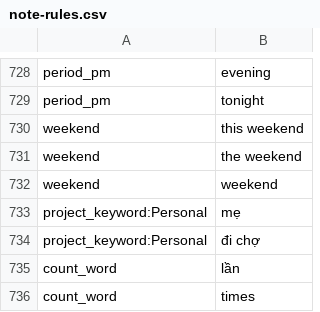
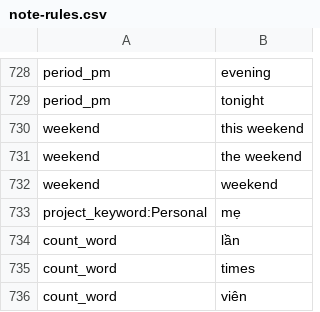
Before and after one commit to 02bbits/Agendal, a CSV file: backend/resources/notes/note-rules.csv, drawn as a sheet; only a part is shown, gaps mark what is left out; the shorter side is filled out with more unchanged rows; the diff names each change by its address in the sheet, - before the commit and + after, or states it on an @@ line.

Commit message:
fix(notes): drop the đi chợ project keyword
Corpus seed C-051 expects 'Đi chợ' with no project; the business rules list only gym, mum and groceries for Personal.

```diff
--- a/backend/resources/notes/note-rules.csv
+++ b/backend/resources/notes/note-rules.csv
-row 734: project_keyword:Personal | đi chợ
```
Also changed, not shown: 1 other file.
